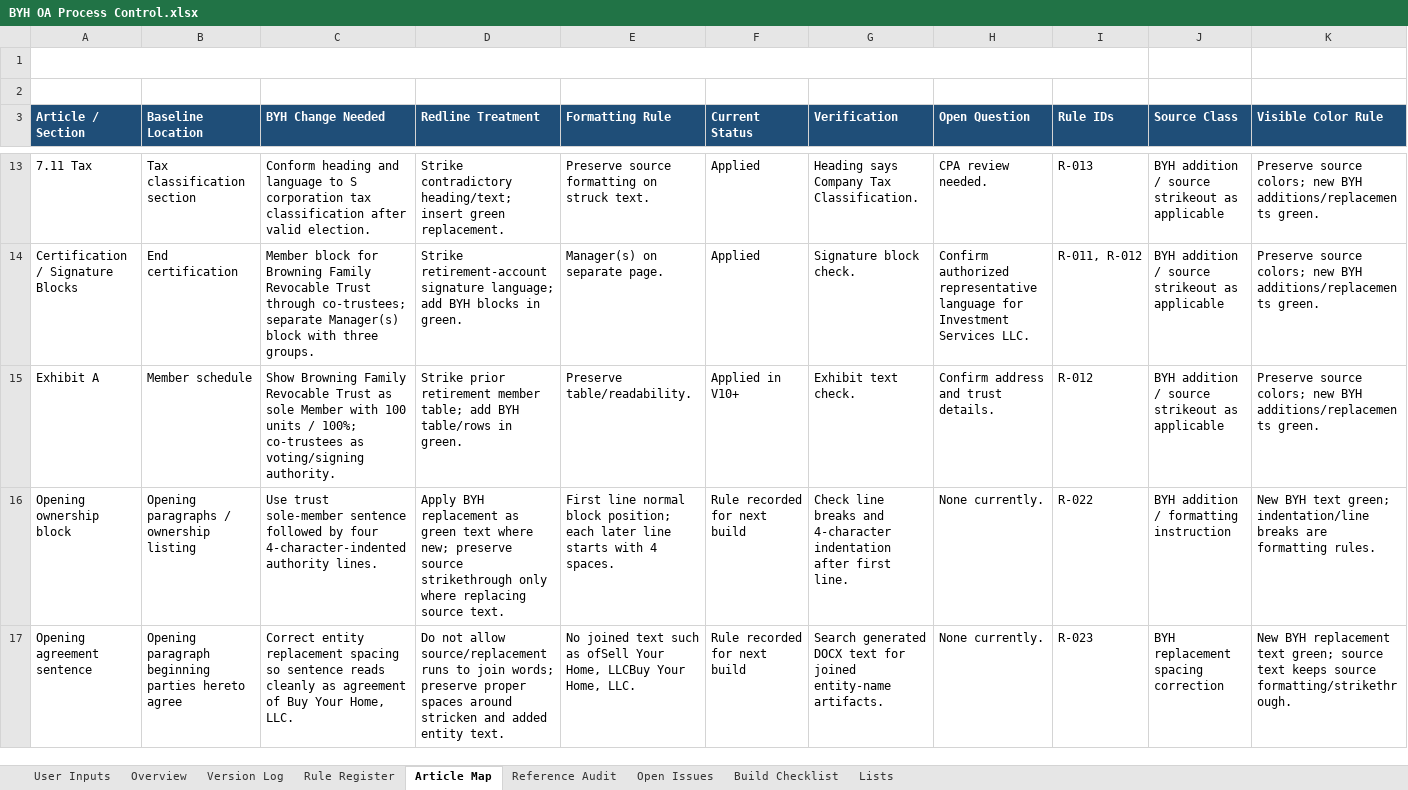
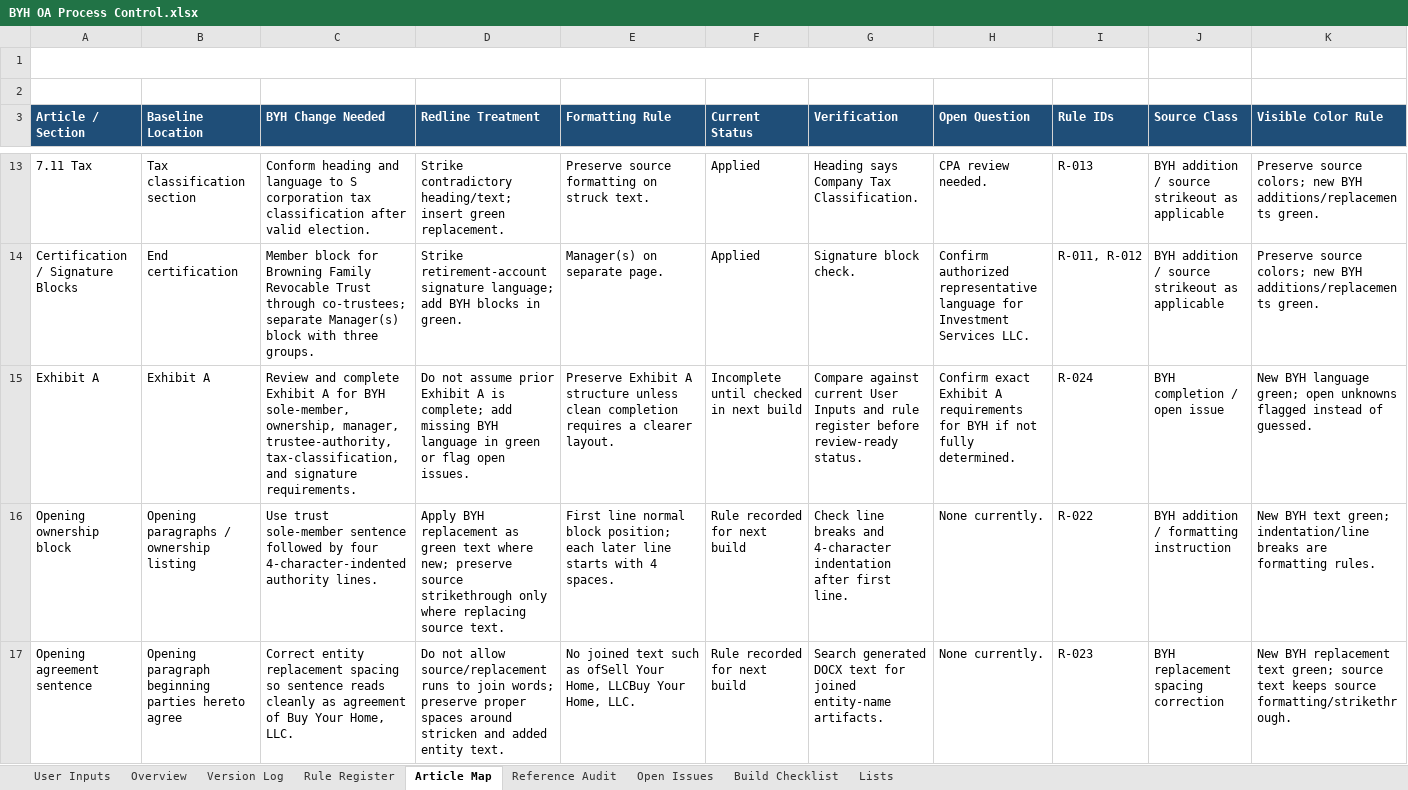
Before and after one commit to BuyYourHome/Admin-Wiki, an Excel workbook: Project Rooms/Operating Agreements/working/BYH OA Process Control.xlsx, sheet Article Map, drawn as a sheet; only a part is shown, gaps mark what is left out; values as stored, in another font and other column widths than the file's, no borders; the diff covers the shown part only; the diff names each change by its address in the sheet, - before the commit and + after, or states it on an @@ line.

Commit message:
Add BYH Exhibit A and certification exceptions

```diff
--- a/Project Rooms/Operating Agreements/working/BYH OA Process Control.xlsx (sheet Article Map)
+++ b/Project Rooms/Operating Agreements/working/BYH OA Process Control.xlsx (sheet Article Map)
-B15 (Baseline Location): Member schedule
+B15 (Baseline Location): Exhibit A
-C15 (BYH Change Needed): Show Browning Family Revocable Trust as sole Member with 100 units / 100%; co-trustees as voting/signing authority.
+C15 (BYH Change Needed): Review and complete Exhibit A for BYH sole-member, ownership, manager, trustee-authority, tax-classification, and signature requirements.
-D15 (Redline Treatment): Strike prior retirement member table; add BYH table/rows in green.
+D15 (Redline Treatment): Do not assume prior Exhibit A is complete; add missing BYH language in green or flag open issues.
-E15 (Formatting Rule): Preserve table/readability.
+E15 (Formatting Rule): Preserve Exhibit A structure unless clean completion requires a clearer layout.
-F15 (Current Status): Applied in V10+
+F15 (Current Status): Incomplete until checked in next build
-G15 (Verification): Exhibit text check.
+G15 (Verification): Compare against current User Inputs and rule register before review-ready status.
-H15 (Open Question): Confirm address and trust details.
+H15 (Open Question): Confirm exact Exhibit A requirements for BYH if not fully determined.
-I15 (Rule IDs): R-012
+I15 (Rule IDs): R-024
-J15 (Source Class): BYH addition / source strikeout as applicable
+J15 (Source Class): BYH completion / open issue
-K15 (Visible Color Rule): Preserve source colors; new BYH additions/replacements green.
+K15 (Visible Color Rule): New BYH language green; open unknowns flagged instead of guessed.
```
Also changed, not shown: 1 added row elsewhere in this sheet, sheet Rule Register, sheet Build Checklist, sheet Open Issues, 1 other file.
